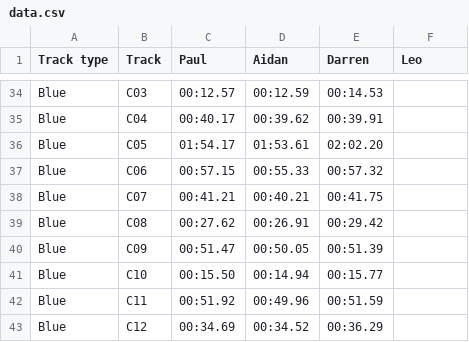
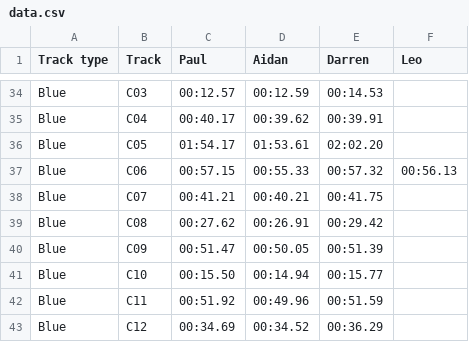
Before and after one commit to deambulatory/scores, a CSV file: data.csv, drawn as a sheet; only a part is shown, gaps mark what is left out.

Commit message:
new time C06

```diff
--- a/data.csv
+++ b/data.csv
@@ -36,3 +36,3 @@ Blue,C04,00:40.17,00:39.62,00:39.91,
 Blue,C05,01:54.17,01:53.61,02:02.20,
-Blue,C06,00:57.15,00:55.33,00:57.32,
+Blue,C06,00:57.15,00:55.33,00:57.32,00:56.13
 Blue,C07,00:41.21,00:40.21,00:41.75,
```
